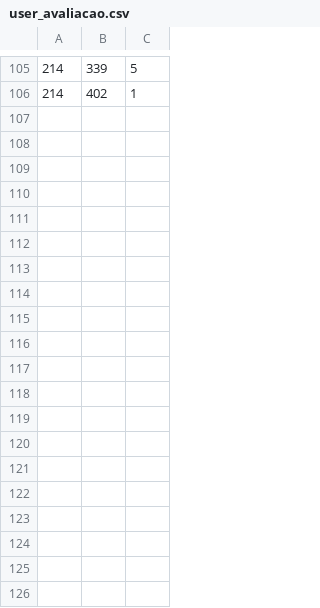
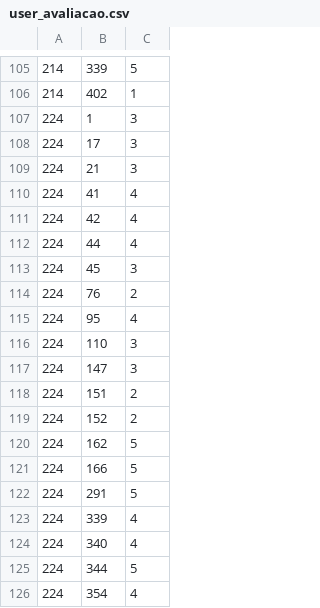
Before and after one commit to jadna/GRS_POI, a CSV file: piloto/user_avaliacao.csv, drawn as a sheet; only a part is shown, gaps mark what is left out; the diff covers the shown part only.

```diff
--- a/piloto/user_avaliacao.csv
+++ b/piloto/user_avaliacao.csv
@@ -106 +106,21 @@
 214,402,1
+224,1,3
+224,17,3
+224,21,3
+224,41,4
+224,42,4
+224,44,4
+224,45,3
+224,76,2
+224,95,4
+224,110,3
+224,147,3
+224,151,2
+224,152,2
+224,162,5
+224,166,5
+224,291,5
+224,339,4
+224,340,4
+224,344,5
+224,354,4
```
Also changed, not shown: 37 added rows elsewhere in this file, dataset/matrix_distance.csv, piloto/users.csv, 8 other files.
